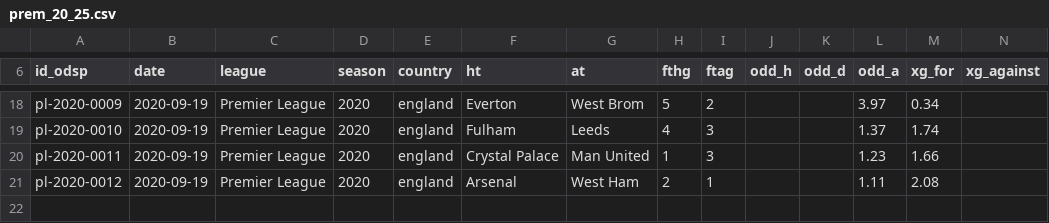
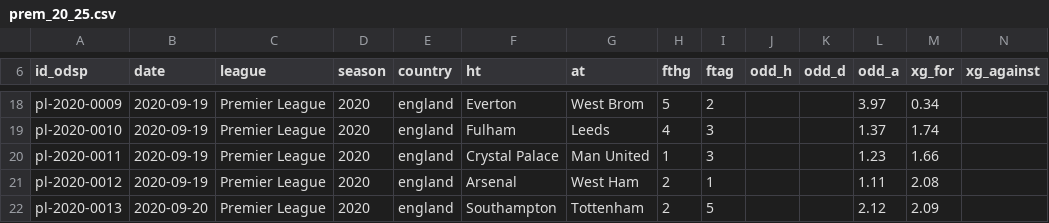
Before and after one commit to ReverseMomentum/TurnaroundIQ, a CSV file: stats/prem_20_25.csv, drawn as a sheet; only a part is shown, gaps mark what is left out; the diff names each change by its address in the sheet, - before the commit and + after, or states it on an @@ line.

Commit message:
Add Southampton vs Tottenham 2020-09-20

```diff
--- a/stats/prem_20_25.csv
+++ b/stats/prem_20_25.csv
+row 22: pl-2020-0013 | 2020-09-20 | Premier League | 2020 | england | Southampton | Tottenham | 2 | 5 |  |  | 2.12 | 2.09
```
